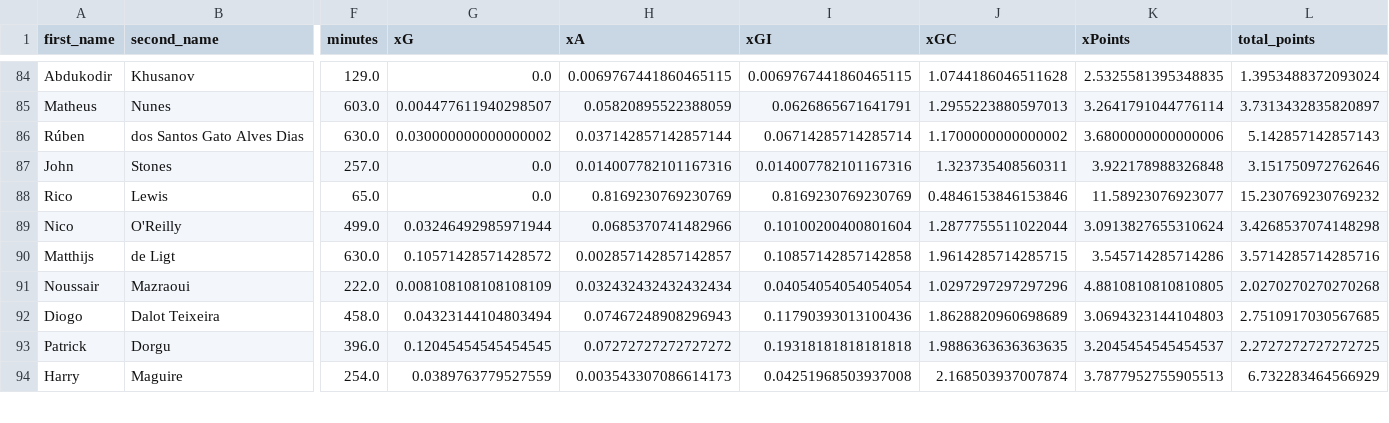
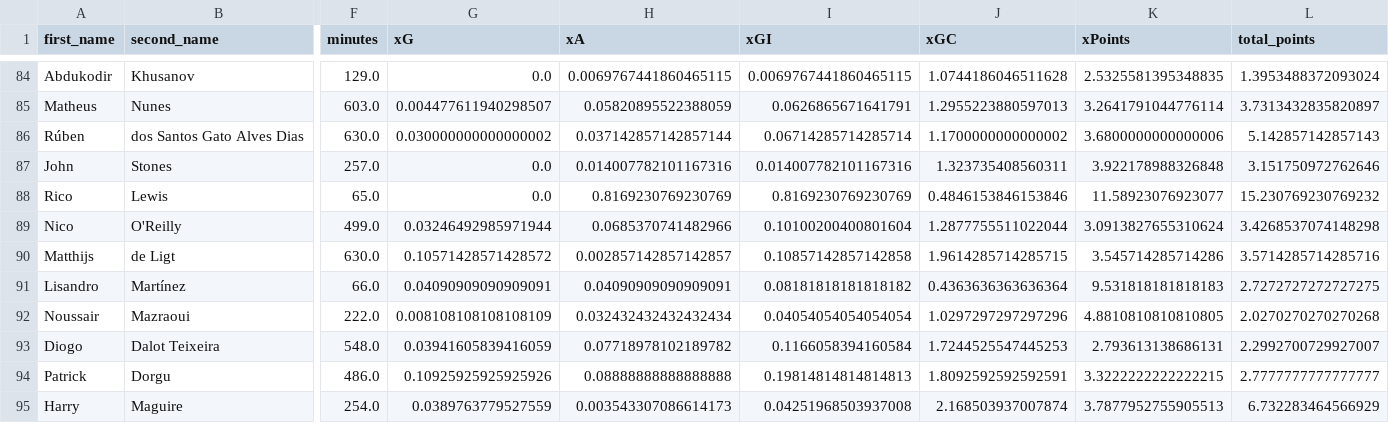
Before and after one commit to sarthakk88/FPL-Stats, a CSV file: data/defenders_away.csv, drawn as a sheet; only a part is shown, gaps mark what is left out; addresses are those after the commit; rows hold the shown columns only; the diff covers the shown part only; the diff names each change by its address in the sheet, - before the commit and + after, or states it on an @@ line.

```diff
--- a/data/defenders_away.csv
+++ b/data/defenders_away.csv
+row 91: Lisandro | Martínez | 66.0 | 0.04090909090909091 | 0.04090909090909091 | 0.08181818181818182 | 0.4363636363636364 | 9.531818181818183 | 2.7272727272727275
-F93 (minutes): 458.0
+F93 (minutes): 548.0
-G93 (xG): 0.04323144104803494
+G93 (xG): 0.03941605839416059
-H93 (xA): 0.07467248908296943
+H93 (xA): 0.07718978102189782
-I93 (xGI): 0.11790393013100436
+I93 (xGI): 0.1166058394160584
-J93 (xGC): 1.8628820960698689
+J93 (xGC): 1.7244525547445253
-K93 (xPoints): 3.0694323144104803
+K93 (xPoints): 2.793613138686131
-L93 (total_points): 2.7510917030567685
+L93 (total_points): 2.2992700729927007
-F94 (minutes): 396.0
+F94 (minutes): 486.0
-G94 (xG): 0.12045454545454545
+G94 (xG): 0.10925925925925926
-H94 (xA): 0.07272727272727272
+H94 (xA): 0.08888888888888888
-I94 (xGI): 0.19318181818181818
+I94 (xGI): 0.19814814814814813
-J94 (xGC): 1.9886363636363635
+J94 (xGC): 1.8092592592592591
-K94 (xPoints): 3.2045454545454537
+K94 (xPoints): 3.3222222222222215
-L94 (total_points): 2.2727272727272725
+L94 (total_points): 2.7777777777777777
```
Also changed, not shown: 110 edited cells elsewhere in this file, data/defenders_all.csv, data/defenders_away_last5.csv, 21 other files.
